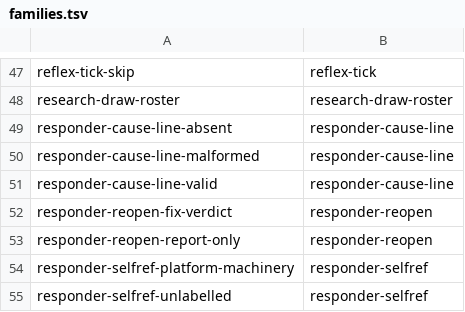
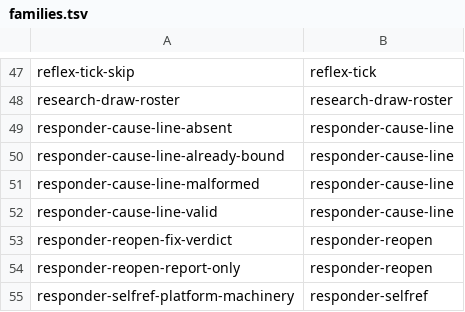
Before and after one commit to teststuffstash/homelab, a TSV file: agents/replay/families.tsv, drawn as a sheet; only a part is shown, gaps mark what is left out; the shorter side is filled out with more unchanged rows.

```diff
--- a/agents/replay/families.tsv
+++ b/agents/replay/families.tsv
@@ -49,2 +49,3 @@ research-draw-roster	research-draw-roster
 responder-cause-line-absent	responder-cause-line
+responder-cause-line-already-bound	responder-cause-line
 responder-cause-line-malformed	responder-cause-line
```
Also changed, not shown: 8 other files.
